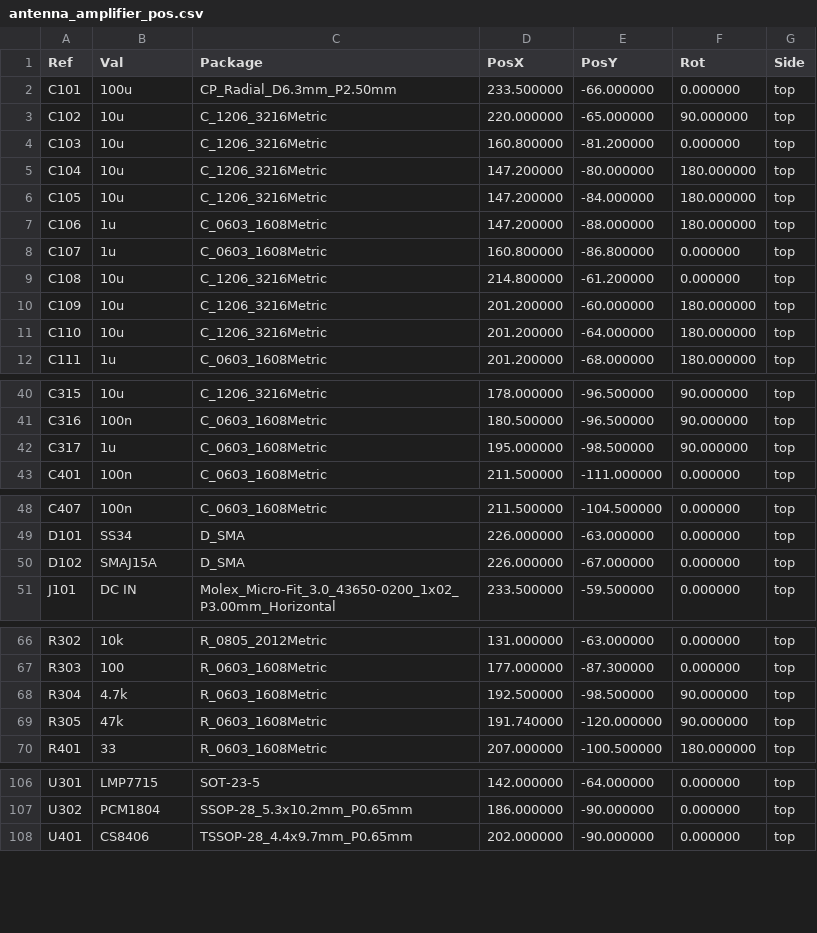
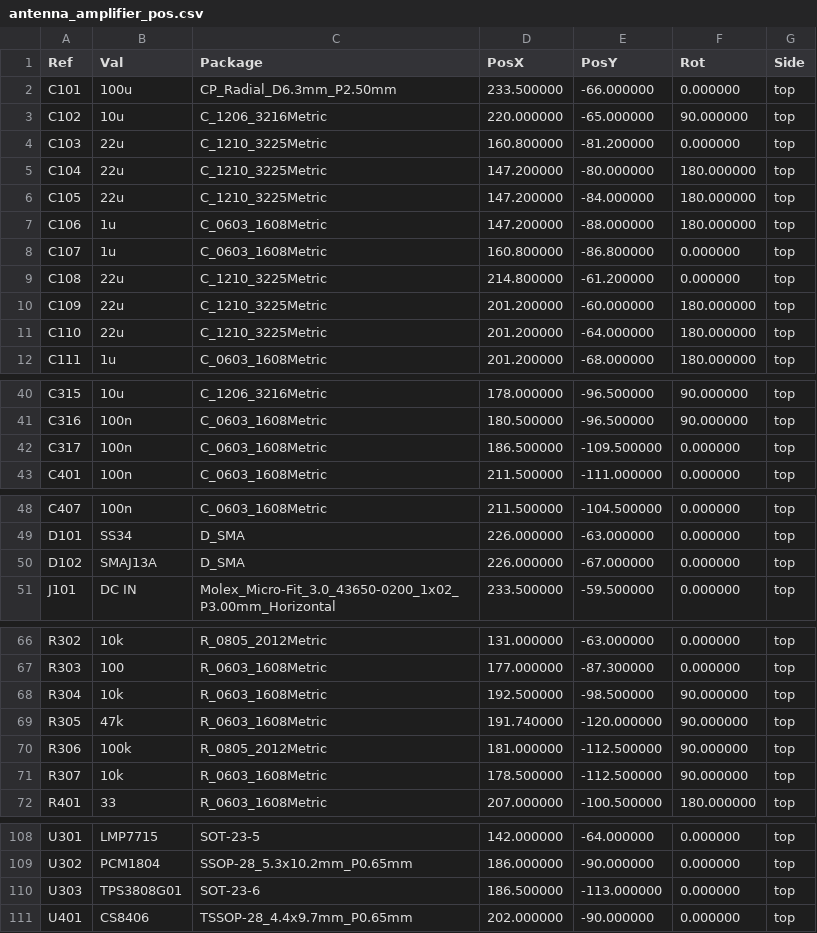
Before and after one commit to MatejGomboc/ELF-Schumann-Resonance-Receiver, a CSV file: PCB/antenna_amplifier/fab/antenna_amplifier_pos.csv, drawn as a sheet; only a part is shown, gaps mark what is left out.

```diff
--- a/PCB/antenna_amplifier/fab/antenna_amplifier_pos.csv
+++ b/PCB/antenna_amplifier/fab/antenna_amplifier_pos.csv
@@ -3,10 +3,10 @@ Ref,Val,Package,PosX,PosY,Rot,Side
 "C102","10u","C_1206_3216Metric",220.000000,-65.000000,90.000000,top
-"C103","10u","C_1206_3216Metric",160.800000,-81.200000,0.000000,top
-"C104","10u","C_1206_3216Metric",147.200000,-80.000000,180.000000,top
-"C105","10u","C_1206_3216Metric",147.200000,-84.000000,180.000000,top
+"C103","22u","C_1210_3225Metric",160.800000,-81.200000,0.000000,top
+"C104","22u","C_1210_3225Metric",147.200000,-80.000000,180.000000,top
+"C105","22u","C_1210_3225Metric",147.200000,-84.000000,180.000000,top
 "C106","1u","C_0603_1608Metric",147.200000,-88.000000,180.000000,top
 "C107","1u","C_0603_1608Metric",160.800000,-86.800000,0.000000,top
-"C108","10u","C_1206_3216Metric",214.800000,-61.200000,0.000000,top
-"C109","10u","C_1206_3216Metric",201.200000,-60.000000,180.000000,top
-"C110","10u","C_1206_3216Metric",201.200000,-64.000000,180.000000,top
+"C108","22u","C_1210_3225Metric",214.800000,-61.200000,0.000000,top
+"C109","22u","C_1210_3225Metric",201.200000,-60.000000,180.000000,top
+"C110","22u","C_1210_3225Metric",201.200000,-64.000000,180.000000,top
 "C111","1u","C_0603_1608Metric",201.200000,-68.000000,180.000000,top
@@ -41,3 +41,3 @@ Ref,Val,Package,PosX,PosY,Rot,Side
 "C316","100n","C_0603_1608Metric",180.500000,-96.500000,90.000000,top
-"C317","1u","C_0603_1608Metric",195.000000,-98.500000,90.000000,top
+"C317","100n","C_0603_1608Metric",186.500000,-109.500000,0.000000,top
 "C401","100n","C_0603_1608Metric",211.500000,-111.000000,0.000000,top
@@ -49,3 +49,3 @@ Ref,Val,Package,PosX,PosY,Rot,Side
 "D101","SS34","D_SMA",226.000000,-63.000000,0.000000,top
-"D102","SMAJ15A","D_SMA",226.000000,-67.000000,0.000000,top
+"D102","SMAJ13A","D_SMA",226.000000,-67.000000,0.000000,top
 "J101","DC IN","Molex_Micro-Fit_3.0_43650-0200_1x02_P3.00mm_Horizontal",233.500000,-59.500000,0.000000,top
@@ -67,4 +67,6 @@ Ref,Val,Package,PosX,PosY,Rot,Side
 "R303","100","R_0603_1608Metric",177.000000,-87.300000,0.000000,top
-"R304","4.7k","R_0603_1608Metric",192.500000,-98.500000,90.000000,top
+"R304","10k","R_0603_1608Metric",192.500000,-98.500000,90.000000,top
 "R305","47k","R_0603_1608Metric",191.740000,-120.000000,90.000000,top
+"R306","100k","R_0805_2012Metric",181.000000,-112.500000,90.000000,top
+"R307","10k","R_0603_1608Metric",178.500000,-112.500000,90.000000,top
 "R401","33","R_0603_1608Metric",207.000000,-100.500000,180.000000,top
@@ -107,2 +109,3 @@ Ref,Val,Package,PosX,PosY,Rot,Side
 "U302","PCM1804","SSOP-28_5.3x10.2mm_P0.65mm",186.000000,-90.000000,0.000000,top
+"U303","TPS3808G01","SOT-23-6",186.500000,-113.000000,0.000000,top
 "U401","CS8406","TSSOP-28_4.4x9.7mm_P0.65mm",202.000000,-90.000000,0.000000,top
```
Also changed, not shown: PCB/antenna_amplifier/fab/antenna_amplifier_bom.csv, 14 other files.
